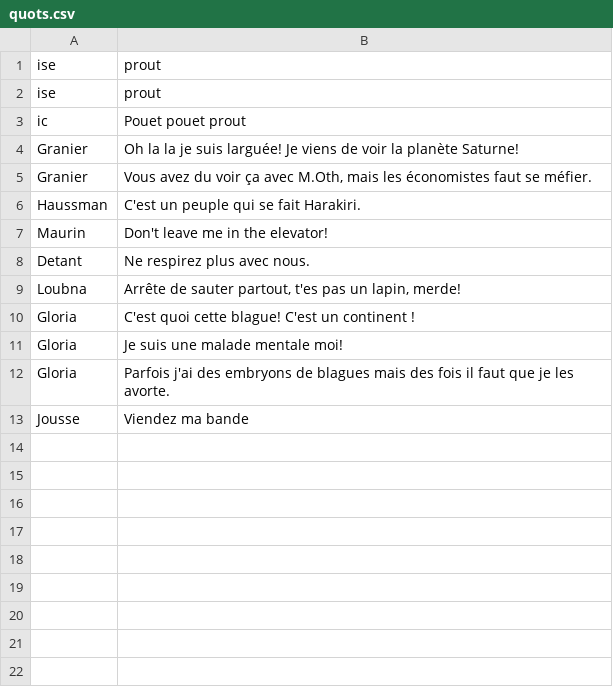
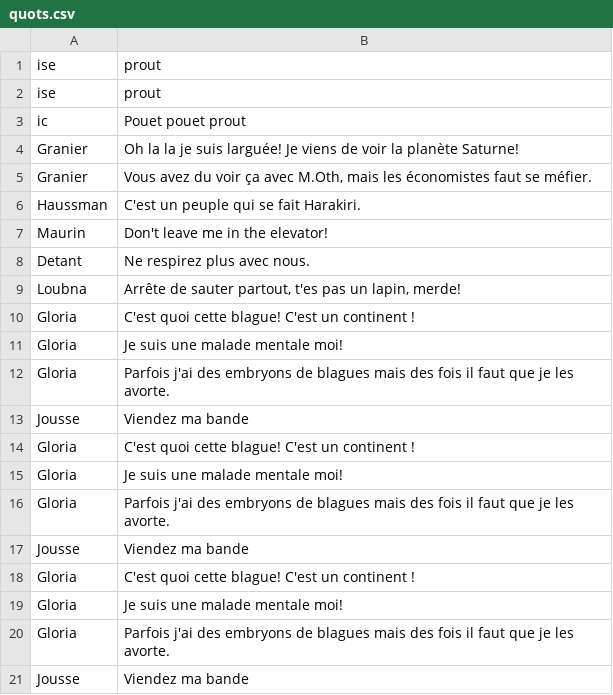
Before and after one commit to lolocomotive/QuotBot, a CSV file: quots.csv, drawn as a sheet.

```diff
--- a/quots.csv
+++ b/quots.csv
@@ -13 +13,9 @@
 "Jousse","Viendez ma bande"
+"Gloria","C'est quoi cette blague! C'est un continent !"
+"Gloria","Je suis une malade mentale moi!"
+"Gloria","Parfois j'ai des embryons de blagues mais des fois il faut que je les avorte."
+"Jousse","Viendez ma bande"
+"Gloria","C'est quoi cette blague! C'est un continent !"
+"Gloria","Je suis une malade mentale moi!"
+"Gloria","Parfois j'ai des embryons de blagues mais des fois il faut que je les avorte."
+"Jousse","Viendez ma bande"
```
Also changed, not shown: 3 other files.
